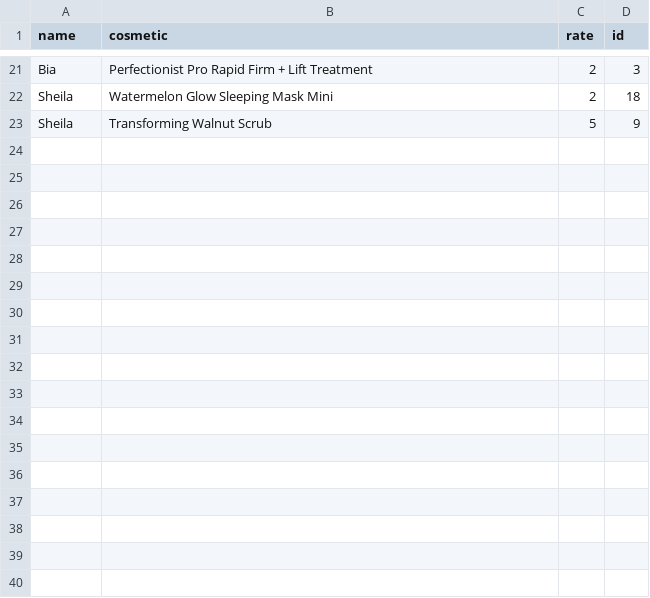
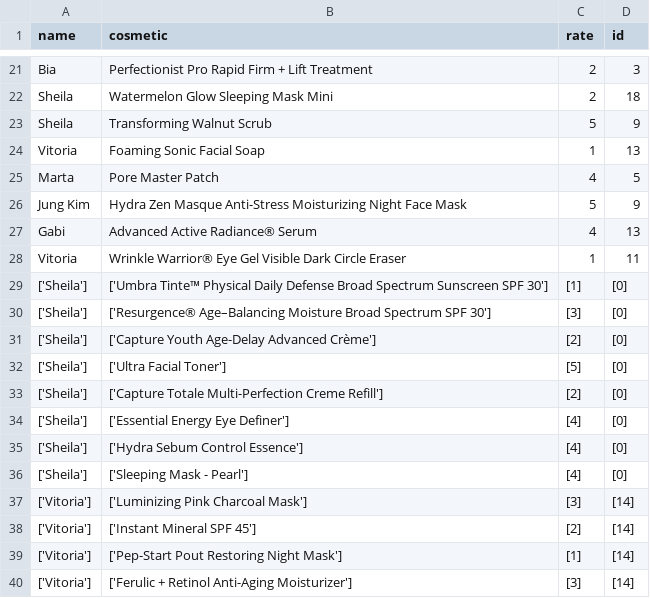
Before and after one commit to EduardaSouzaDev/SkincareRecommendationODS, a CSV file: backend/data/usersAvaliation.csv, drawn as a sheet; only a part is shown, gaps mark what is left out.

Commit message:
finally, the function to add more avaliation are ready!

```diff
--- a/backend/data/usersAvaliation.csv
+++ b/backend/data/usersAvaliation.csv
@@ -23 +23,18 @@ Sheila,Watermelon Glow Sleeping Mask Mini,2,18
 Sheila,Transforming Walnut Scrub,5,9
+Vitoria,Foaming Sonic Facial Soap,1,13
+Marta,Pore Master Patch,4,5
+Jung Kim,Hydra Zen Masque Anti-Stress Moisturizing Night Face Mask,5,9
+Gabi,Advanced Active Radiance® Serum,4,13
+Vitoria,Wrinkle Warrior® Eye Gel Visible Dark Circle Eraser,1,11
+['Sheila'],['Umbra Tinte™ Physical Daily Defense Broad Spectrum Sunscreen SPF 30'],[1],[0]
+['Sheila'],['Resurgence® Age–Balancing Moisture Broad Spectrum SPF 30'],[3],[0]
+['Sheila'],['Capture Youth Age-Delay Advanced Crème'],[2],[0]
+['Sheila'],['Ultra Facial Toner'],[5],[0]
+['Sheila'],['Capture Totale Multi-Perfection Creme Refill'],[2],[0]
+['Sheila'],['Essential Energy Eye Definer'],[4],[0]
+['Sheila'],['Hydra Sebum Control Essence'],[4],[0]
+['Sheila'],['Sleeping Mask - Pearl'],[4],[0]
+['Vitoria'],['Luminizing Pink Charcoal Mask'],[3],[14]
+['Vitoria'],['Instant Mineral SPF 45'],[2],[14]
+['Vitoria'],['Pep-Start Pout Restoring Night Mask'],[1],[14]
+['Vitoria'],['Ferulic + Retinol Anti-Aging Moisturizer'],[3],[14]
```
Also changed, not shown: 7 other files.
